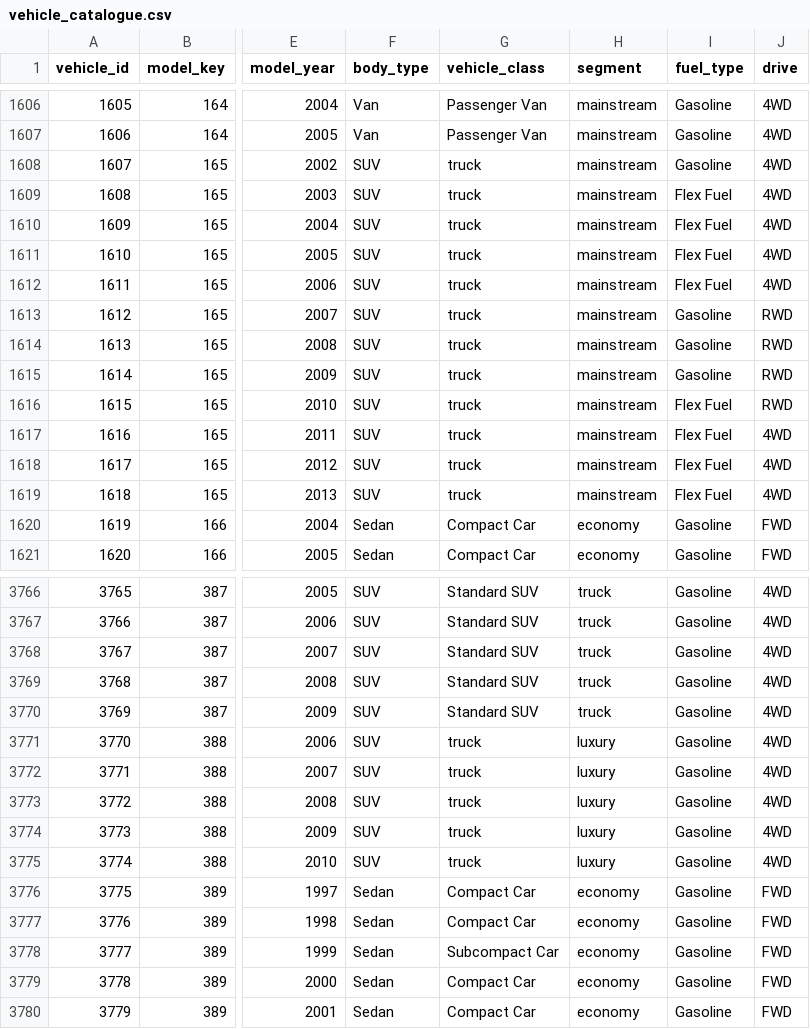
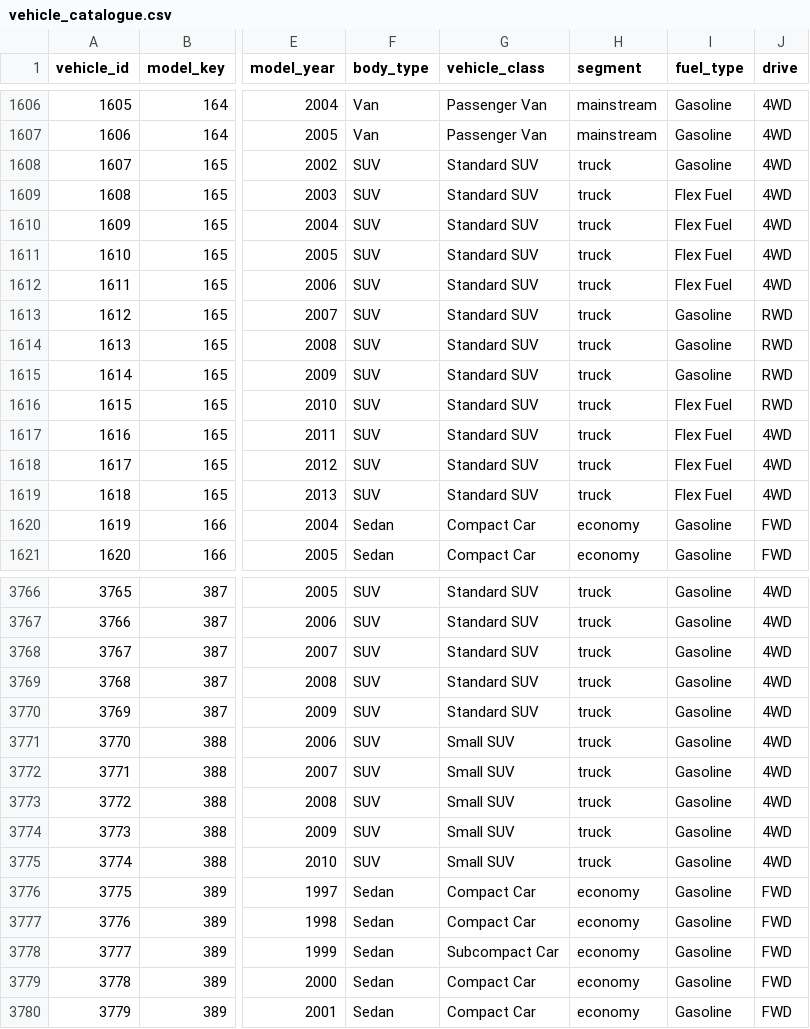
Before and after one commit to subwaymatch/auto-insurance-synthetic-data-test, a CSV file: reference/vehicle_catalogue.csv, drawn as a sheet; only a part is shown, gaps mark what is left out; the diff names each change by its address in the sheet, - before the commit and + after, or states it on an @@ line.

```diff
--- a/reference/vehicle_catalogue.csv
+++ b/reference/vehicle_catalogue.csv
-G1608:G1619 (vehicle_class): truck
+G1608:G1619 (vehicle_class): Standard SUV
-H1608:H1619 (segment): mainstream
+H1608:H1619 (segment): truck
-G3771:G3775 (vehicle_class): truck
+G3771:G3775 (vehicle_class): Small SUV
-H3771:H3775 (segment): luxury
+H3771:H3775 (segment): truck
```
Also changed, not shown: samples/synthetic/billing_receipt.csv, samples/synthetic/claim_payment.csv, 32 other files.
